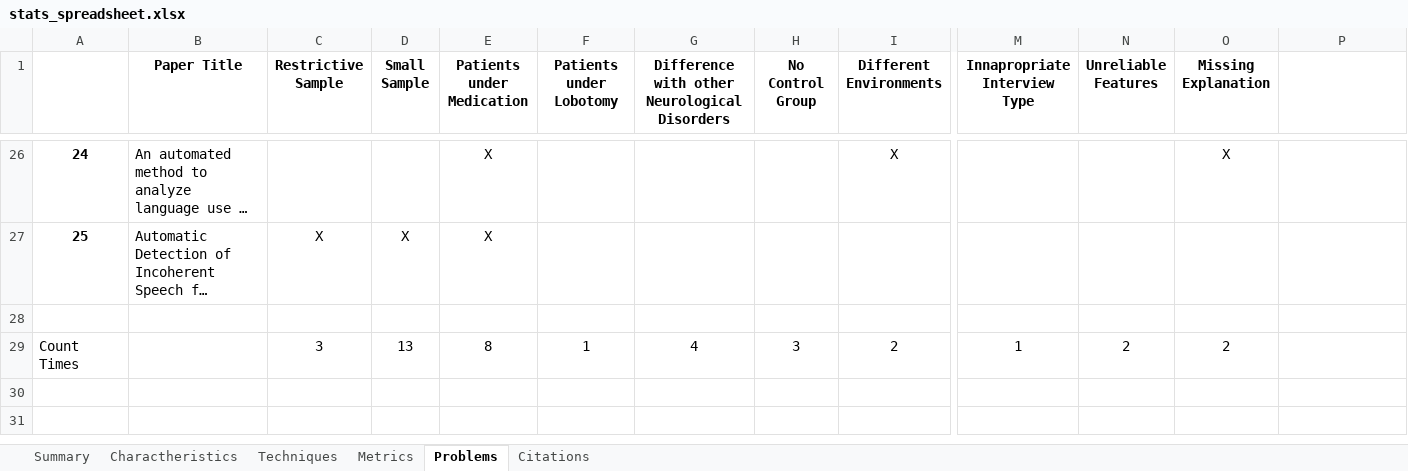
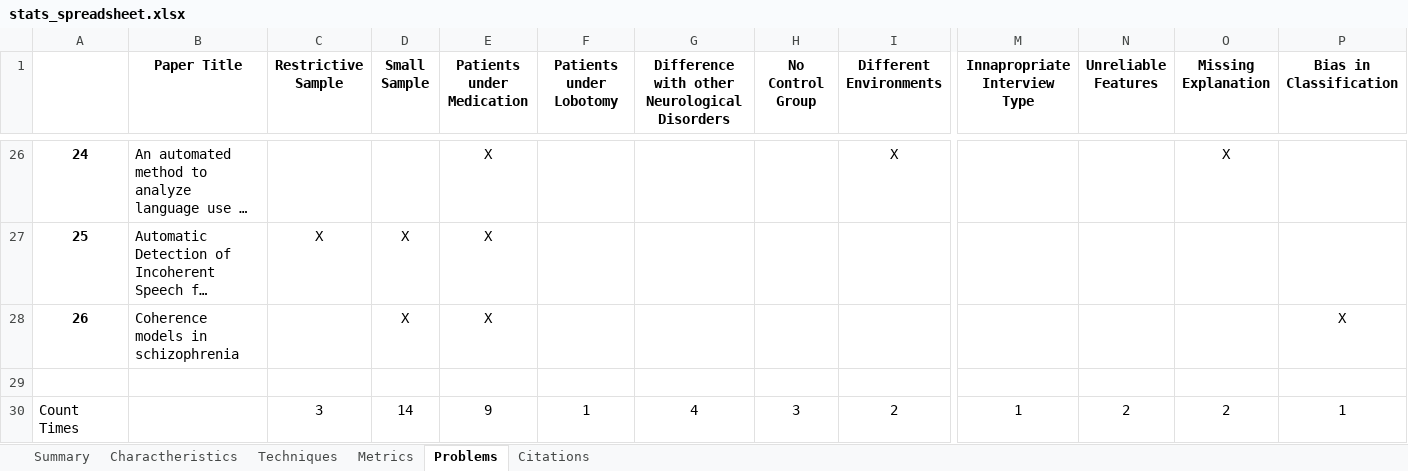
Before and after one commit to Sousa99/DMEIC-2122, an Excel workbook: papers/stats/stats_spreadsheet.xlsx, sheet Problems, drawn as a sheet; only a part is shown, gaps mark what is left out; long unchanged cells end in …; values as stored, in another font and other column widths than the file's, no borders; addresses are those after the commit; rows hold the shown columns only; the diff names each change by its address in the sheet, - before the commit and + after, or states it on an @@ line.

```diff
--- a/papers/stats/stats_spreadsheet.xlsx (sheet Problems)
+++ b/papers/stats/stats_spreadsheet.xlsx (sheet Problems)
-P1: (empty)
+P1: Bias in Classification
+row 28: 26 | Coherence models in schizophrenia |  | X | X |  |  |  |  |  |  |  | X
-D30 (Small Sample): 13
+D30 (Small Sample): 14
-E30 (Patients under Medication): 8
+E30 (Patients under Medication): 9
-P30 (Bias in Classification): (empty)
+P30 (Bias in Classification): 1
```
Also changed, not shown: sheet Charactheristics, sheet Techniques, sheet Summary, sheet Metrics, sheet Citations, 2 other files.
